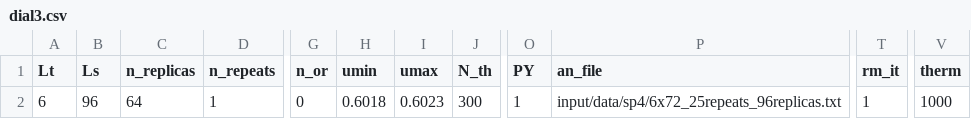
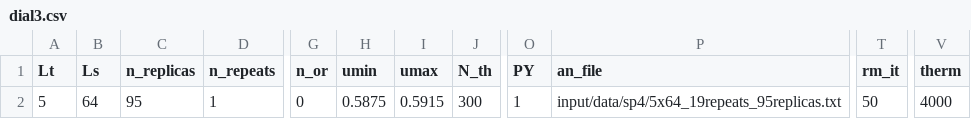
Before and after one commit to fzierler/LLR_HiRep_heatbath_input, a CSV file: input/dial3.csv, drawn as a sheet; only a part is shown, gaps mark what is left out; the diff names each change by its address in the sheet, - before the commit and + after, or states it on an @@ line.

```diff
--- a/input/dial3.csv
+++ b/input/dial3.csv
-A2 (Lt): 6
+A2 (Lt): 5
-B2 (Ls): 96
+B2 (Ls): 64
-C2 (n_replicas): 64
+C2 (n_replicas): 95
-H2 (umin): 0.6018
+H2 (umin): 0.5875
-I2 (umax): 0.6023
+I2 (umax): 0.5915
-P2 (an_file): input/data/sp4/6x72_25repeats_96replicas.txt
+P2 (an_file): input/data/sp4/5x64_19repeats_95replicas.txt
-T2 (rm_it): 1
+T2 (rm_it): 50
-V2 (therm): 1000
+V2 (therm): 4000
```
Also changed, not shown: 1 other file.
